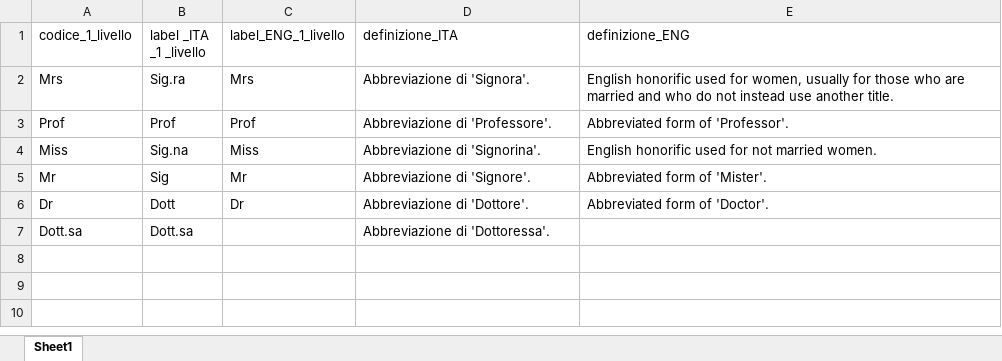
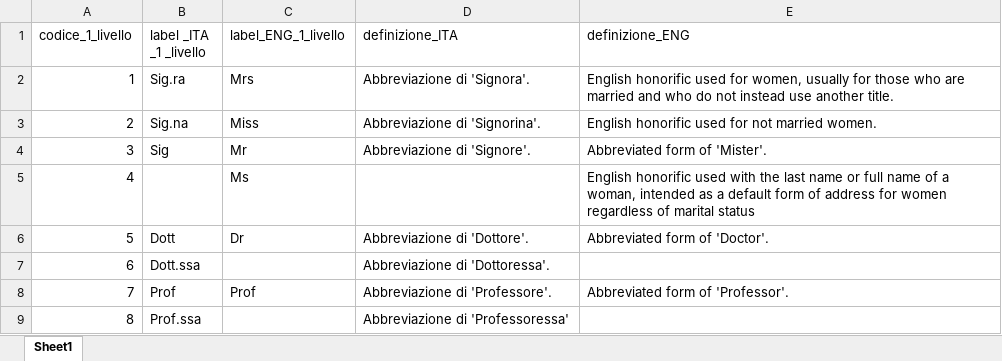
Before and after one commit to italia/daf-ontologie-vocabolari-controllati, an Excel workbook: VocabolariControllati/classifications-for-people/person-title/person-title.xlsx, sheet Sheet1, drawn as a sheet; values as stored, in another font and other column widths than the file's, no borders; removed rows and columns are numbered as before the commit, all else as after; the diff names each change by its address in the sheet, - before the commit and + after, or states it on an @@ line.

Commit message:
fixed URIs for CPV version 0.7 and CPV-aligns ontologies. Changed code for person-tilte controlled vocabulary in order to have homogeneous URIs in English for all the vocabulary items;revision of metadata of person-title controlled vocabulary

```diff
--- a/VocabolariControllati/classifications-for-people/person-title/person-title.xlsx (sheet Sheet1)
+++ b/VocabolariControllati/classifications-for-people/person-title/person-title.xlsx (sheet Sheet1)
-A2 (codice_1_livello): Mrs
+A2 (codice_1_livello): 1
-row 3: Prof | Prof | Prof | Abbreviazione di 'Professore'. | Abbreviated form of 'Professor'.
-A3 (codice_1_livello): Miss
+A3 (codice_1_livello): 2
-A4 (codice_1_livello): Mr
+A4 (codice_1_livello): 3
+row 5: 4 |  | Ms |  | English honorific used with the last name or full name of a woman, intended as a default form of address for women regardless of marital status
-A6 (codice_1_livello): Dr
+A6 (codice_1_livello): 5
-A7 (codice_1_livello): Dott.sa
+A7 (codice_1_livello): 6
-B7 (label _ITA _1 _livello): Dott.sa
+B7 (label _ITA _1 _livello): Dott.ssa
+row 8: 7 | Prof | Prof | Abbreviazione di 'Professore'. | Abbreviated form of 'Professor'.
+row 9: 8 | Prof.ssa |  | Abbreviazione di 'Professoressa'
```
Also changed, not shown: 17 other files.
